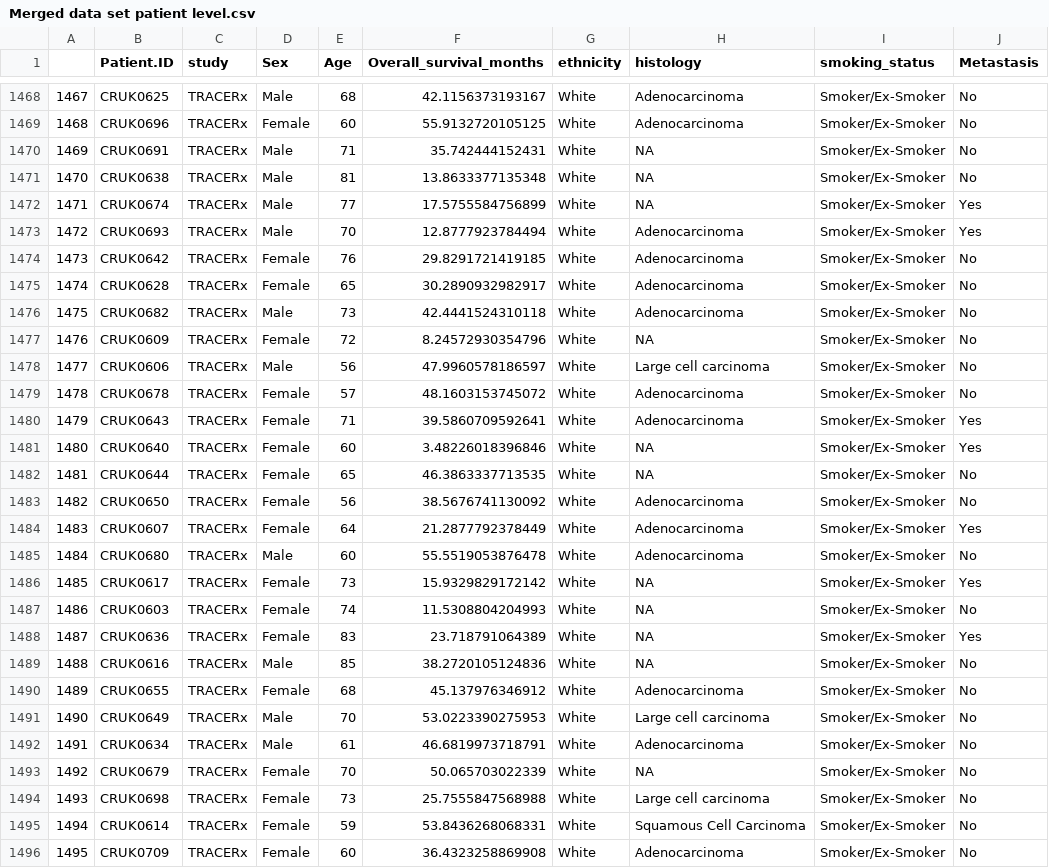
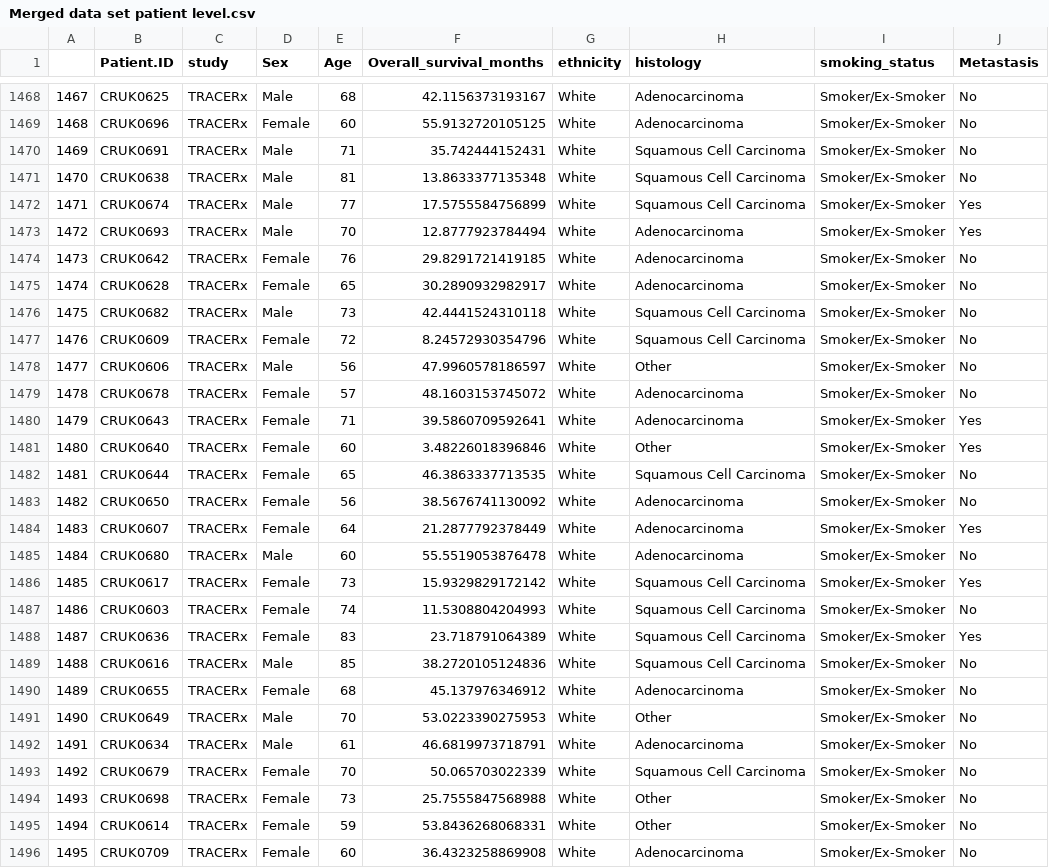
Before and after one commit to wpw197/Datathon-2025, a CSV file: Merged data set patient level.csv, drawn as a sheet; only a part is shown, gaps mark what is left out; the diff covers the shown part only.

```diff
--- a/Merged data set patient level.csv
+++ b/Merged data set patient level.csv
@@ -1469,5 +1469,5 @@
 "1468","CRUK0696","TRACERx","Female",60,55.9132720105125,"White","Adenocarcinoma","Smoker/Ex-Smoker","No"
-"1469","CRUK0691","TRACERx","Male",71,35.742444152431,"White",NA,"Smoker/Ex-Smoker","No"
-"1470","CRUK0638","TRACERx","Male",81,13.8633377135348,"White",NA,"Smoker/Ex-Smoker","No"
-"1471","CRUK0674","TRACERx","Male",77,17.5755584756899,"White",NA,"Smoker/Ex-Smoker","Yes"
+"1469","CRUK0691","TRACERx","Male",71,35.742444152431,"White","Squamous Cell Carcinoma","Smoker/Ex-Smoker","No"
+"1470","CRUK0638","TRACERx","Male",81,13.8633377135348,"White","Squamous Cell Carcinoma","Smoker/Ex-Smoker","No"
+"1471","CRUK0674","TRACERx","Male",77,17.5755584756899,"White","Squamous Cell Carcinoma","Smoker/Ex-Smoker","Yes"
 "1472","CRUK0693","TRACERx","Male",70,12.8777923784494,"White","Adenocarcinoma","Smoker/Ex-Smoker","Yes"
@@ -1475,9 +1475,9 @@
 "1474","CRUK0628","TRACERx","Female",65,30.2890932982917,"White","Adenocarcinoma","Smoker/Ex-Smoker","No"
-"1475","CRUK0682","TRACERx","Male",73,42.4441524310118,"White","Adenocarcinoma","Smoker/Ex-Smoker","No"
-"1476","CRUK0609","TRACERx","Female",72,8.24572930354796,"White",NA,"Smoker/Ex-Smoker","No"
-"1477","CRUK0606","TRACERx","Male",56,47.9960578186597,"White","Large cell carcinoma","Smoker/Ex-Smoker","No"
+"1475","CRUK0682","TRACERx","Male",73,42.4441524310118,"White","Squamous Cell Carcinoma","Smoker/Ex-Smoker","No"
+"1476","CRUK0609","TRACERx","Female",72,8.24572930354796,"White","Squamous Cell Carcinoma","Smoker/Ex-Smoker","No"
+"1477","CRUK0606","TRACERx","Male",56,47.9960578186597,"White","Other","Smoker/Ex-Smoker","No"
 "1478","CRUK0678","TRACERx","Female",57,48.1603153745072,"White","Adenocarcinoma","Smoker/Ex-Smoker","No"
 "1479","CRUK0643","TRACERx","Female",71,39.5860709592641,"White","Adenocarcinoma","Smoker/Ex-Smoker","Yes"
-"1480","CRUK0640","TRACERx","Female",60,3.48226018396846,"White",NA,"Smoker/Ex-Smoker","Yes"
-"1481","CRUK0644","TRACERx","Female",65,46.3863337713535,"White",NA,"Smoker/Ex-Smoker","No"
+"1480","CRUK0640","TRACERx","Female",60,3.48226018396846,"White","Other","Smoker/Ex-Smoker","Yes"
+"1481","CRUK0644","TRACERx","Female",65,46.3863337713535,"White","Squamous Cell Carcinoma","Smoker/Ex-Smoker","No"
 "1482","CRUK0650","TRACERx","Female",56,38.5676741130092,"White","Adenocarcinoma","Smoker/Ex-Smoker","No"
@@ -1485,12 +1485,12 @@
 "1484","CRUK0680","TRACERx","Male",60,55.5519053876478,"White","Adenocarcinoma","Smoker/Ex-Smoker","No"
-"1485","CRUK0617","TRACERx","Female",73,15.9329829172142,"White",NA,"Smoker/Ex-Smoker","Yes"
-"1486","CRUK0603","TRACERx","Female",74,11.5308804204993,"White",NA,"Smoker/Ex-Smoker","No"
-"1487","CRUK0636","TRACERx","Female",83,23.718791064389,"White",NA,"Smoker/Ex-Smoker","Yes"
-"1488","CRUK0616","TRACERx","Male",85,38.2720105124836,"White",NA,"Smoker/Ex-Smoker","No"
+"1485","CRUK0617","TRACERx","Female",73,15.9329829172142,"White","Squamous Cell Carcinoma","Smoker/Ex-Smoker","Yes"
+"1486","CRUK0603","TRACERx","Female",74,11.5308804204993,"White","Squamous Cell Carcinoma","Smoker/Ex-Smoker","No"
+"1487","CRUK0636","TRACERx","Female",83,23.718791064389,"White","Squamous Cell Carcinoma","Smoker/Ex-Smoker","Yes"
+"1488","CRUK0616","TRACERx","Male",85,38.2720105124836,"White","Squamous Cell Carcinoma","Smoker/Ex-Smoker","No"
 "1489","CRUK0655","TRACERx","Female",68,45.137976346912,"White","Adenocarcinoma","Smoker/Ex-Smoker","No"
-"1490","CRUK0649","TRACERx","Male",70,53.0223390275953,"White","Large cell carcinoma","Smoker/Ex-Smoker","No"
+"1490","CRUK0649","TRACERx","Male",70,53.0223390275953,"White","Other","Smoker/Ex-Smoker","No"
 "1491","CRUK0634","TRACERx","Male",61,46.6819973718791,"White","Adenocarcinoma","Smoker/Ex-Smoker","No"
-"1492","CRUK0679","TRACERx","Female",70,50.065703022339,"White",NA,"Smoker/Ex-Smoker","No"
-"1493","CRUK0698","TRACERx","Female",73,25.7555847568988,"White","Large cell carcinoma","Smoker/Ex-Smoker","No"
-"1494","CRUK0614","TRACERx","Female",59,53.8436268068331,"White","Squamous Cell Carcinoma","Smoker/Ex-Smoker","No"
+"1492","CRUK0679","TRACERx","Female",70,50.065703022339,"White","Squamous Cell Carcinoma","Smoker/Ex-Smoker","No"
+"1493","CRUK0698","TRACERx","Female",73,25.7555847568988,"White","Other","Smoker/Ex-Smoker","No"
+"1494","CRUK0614","TRACERx","Female",59,53.8436268068331,"White","Other","Smoker/Ex-Smoker","No"
 "1495","CRUK0709","TRACERx","Female",60,36.4323258869908,"White","Adenocarcinoma","Smoker/Ex-Smoker","No"
```
Also changed, not shown: 166 edited cells elsewhere in this file, 1 other file.
